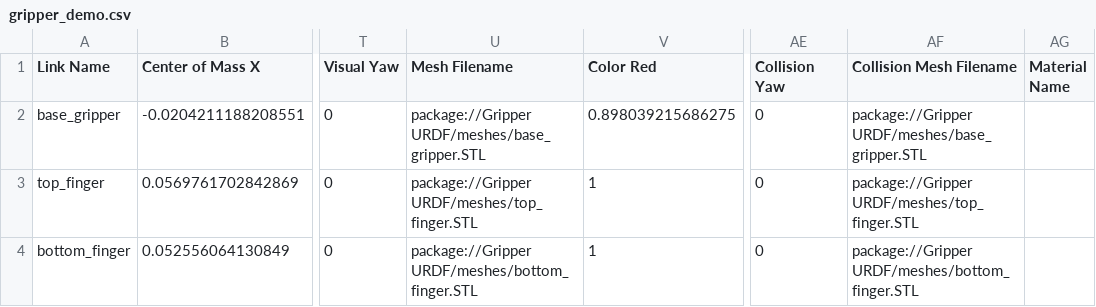
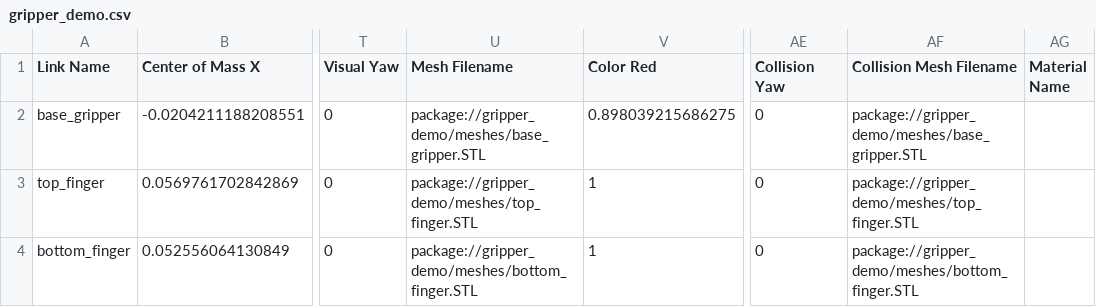
Before and after one commit to essex-aaron/gripper_demo, a CSV file: urdf/gripper_demo.csv, drawn as a sheet; only a part is shown, gaps mark what is left out; the diff names each change by its address in the sheet, - before the commit and + after, or states it on an @@ line.

Commit message:
Update gripper_demo.csv

```diff
--- a/urdf/gripper_demo.csv
+++ b/urdf/gripper_demo.csv
-U2 (Mesh Filename): package://Gripper URDF/meshes/base_gripper.STL
+U2 (Mesh Filename): package://gripper_demo/meshes/base_gripper.STL
-AF2 (Collision Mesh Filename): package://Gripper URDF/meshes/base_gripper.STL
+AF2 (Collision Mesh Filename): package://gripper_demo/meshes/base_gripper.STL
-U3 (Mesh Filename): package://Gripper URDF/meshes/top_finger.STL
+U3 (Mesh Filename): package://gripper_demo/meshes/top_finger.STL
-AF3 (Collision Mesh Filename): package://Gripper URDF/meshes/top_finger.STL
+AF3 (Collision Mesh Filename): package://gripper_demo/meshes/top_finger.STL
-U4 (Mesh Filename): package://Gripper URDF/meshes/bottom_finger.STL
+U4 (Mesh Filename): package://gripper_demo/meshes/bottom_finger.STL
-AF4 (Collision Mesh Filename): package://Gripper URDF/meshes/bottom_finger.STL
+AF4 (Collision Mesh Filename): package://gripper_demo/meshes/bottom_finger.STL
```
